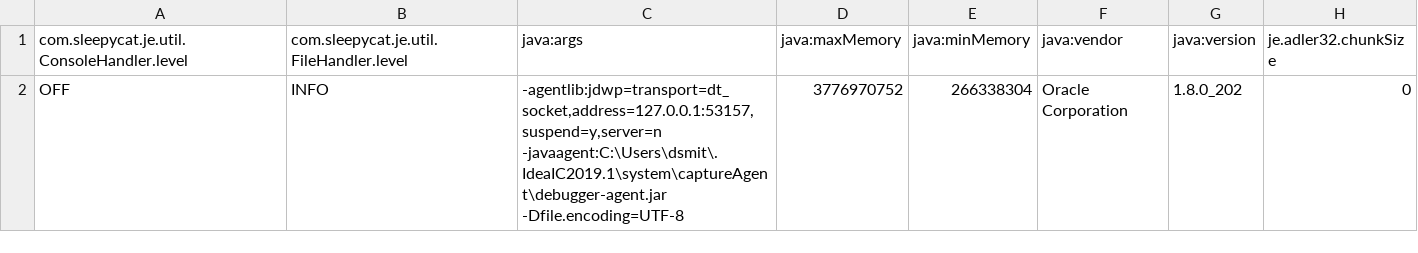
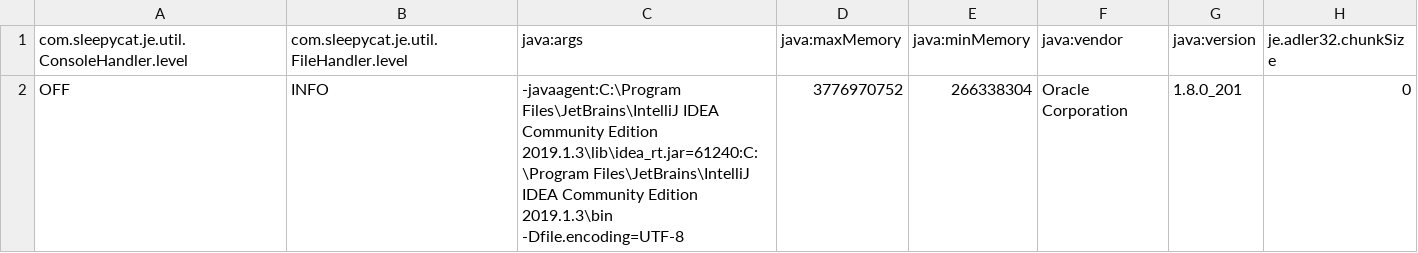
Before and after one commit to DavidSWorkingSpirit/crawler, a CSV file: src/main/resources/crawlerOpslag/frontier/je.config.csv, drawn as a sheet; only a part is shown; the diff names each change by its address in the sheet, - before the commit and + after, or states it on an @@ line.

```diff
--- a/src/main/resources/crawlerOpslag/frontier/je.config.csv
+++ b/src/main/resources/crawlerOpslag/frontier/je.config.csv
-C2 (java:args): -agentlib:jdwp=transport=dt_socket,address=127.0.0.1:53157,suspend=y,server=n -javaagent:C:\Users\dsmit\.IdeaIC2019.1\system\captureAgent\debugger-agent.jar -Dfile.encoding=UTF-8
+C2 (java:args): -javaagent:C:\Program Files\JetBrains\IntelliJ IDEA Community Edition 2019.1.3\lib\idea_rt.jar=61240:C:\Program Files\JetBrains\IntelliJ IDEA Community Edition 2019.1.3\bin -Dfile.encoding=UTF-8
-G2 (java:version): 1.8.0_202
+G2 (java:version): 1.8.0_201
```
Also changed, not shown: src/main/resources/crawlerOpslag/frontier/je.stat.csv, 6 other files.
